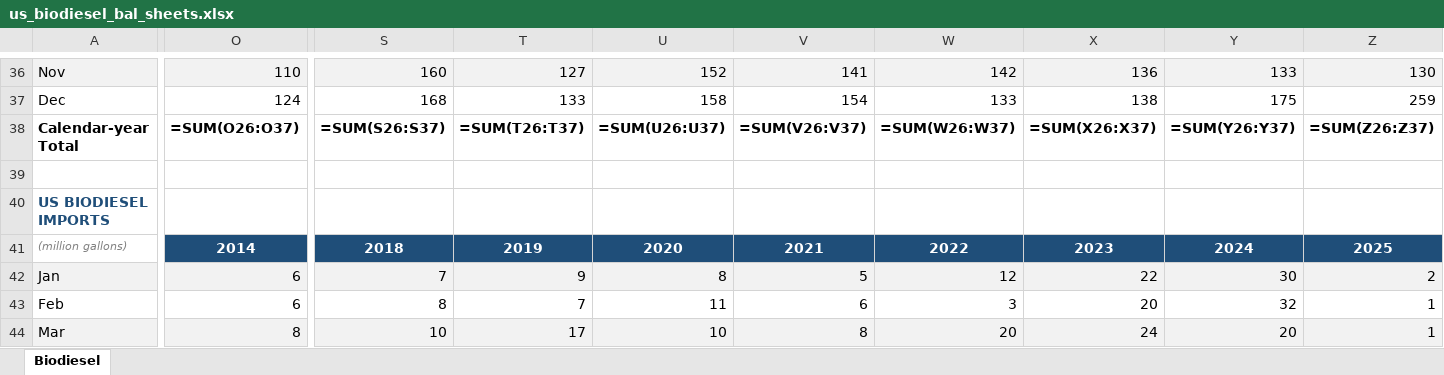
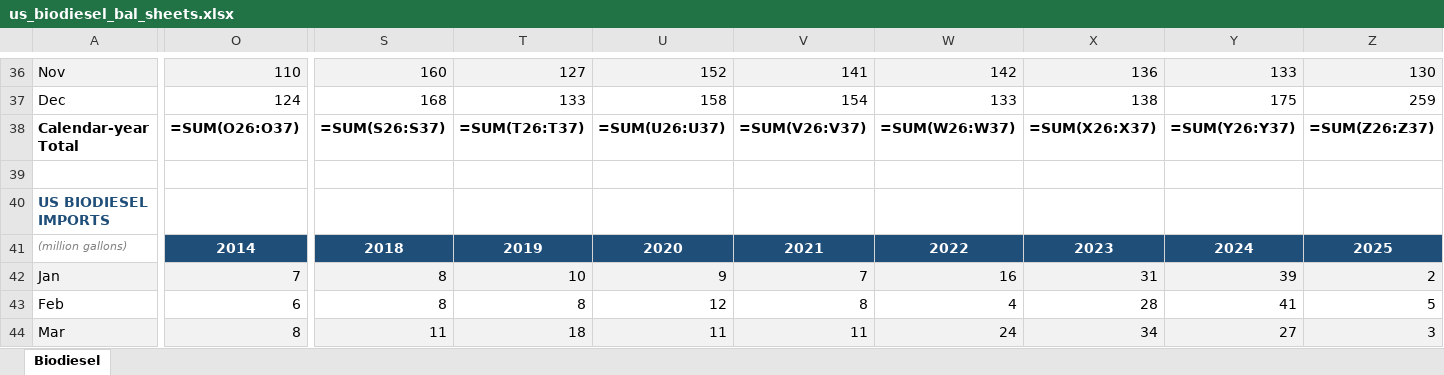
Before and after one commit to torealden/RLC-Agent, an Excel workbook: output/balance_sheet_templates/us_biodiesel_bal_sheets.xlsx, sheet Biodiesel, drawn as a sheet; only a part is shown, gaps mark what is left out; values as stored, in another font and other column widths than the file's, no borders; formulas without a stored value are shown as written; the diff covers the shown part only; the diff names each change by its address in the sheet, - before the commit and + after, or states it on an @@ line.

```diff
--- a/output/balance_sheet_templates/us_biodiesel_bal_sheets.xlsx (sheet Biodiesel)
+++ b/output/balance_sheet_templates/us_biodiesel_bal_sheets.xlsx (sheet Biodiesel)
-O42: 6
+O42: 7
-S42: 7
+S42: 8
-T42: 9
+T42: 10
-U42: 8
+U42: 9
-V42: 5
+V42: 7
-W42: 12
+W42: 16
-X42: 22
+X42: 31
-Y42: 30
+Y42: 39
-T43: 7
+T43: 8
-U43: 11
+U43: 12
-V43: 6
+V43: 8
-W43: 3
+W43: 4
-X43: 20
+X43: 28
-Y43: 32
+Y43: 41
-Z43: 1
+Z43: 5
-S44: 10
+S44: 11
-T44: 17
+T44: 18
-U44: 10
+U44: 11
-V44: 8
+V44: 11
-W44: 20
+W44: 24
-X44: 24
+X44: 34
-Y44: 20
+Y44: 27
-Z44: 1
+Z44: 3
```
Also changed, not shown: 86 edited cells elsewhere in this sheet, output/balance_sheet_templates/us_renewable_diesel_bal_sheets.xlsx, 3 other files.
